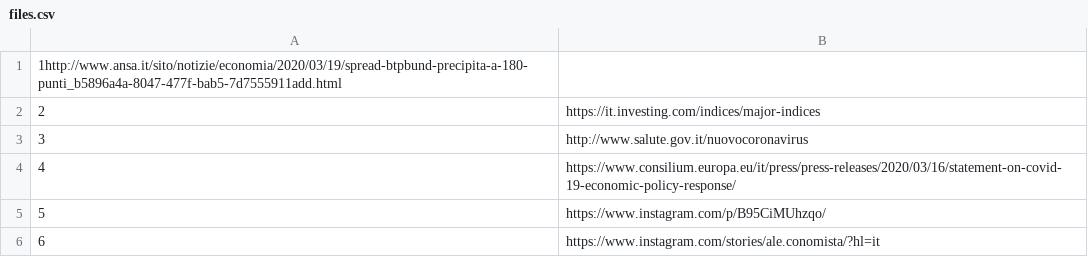
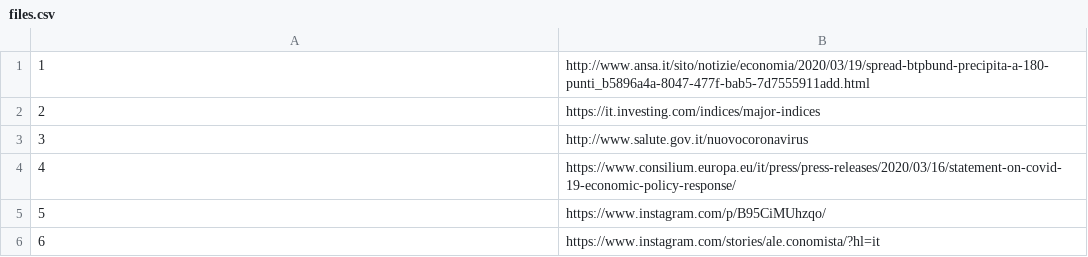
Before and after one commit to alexcascavilla/Corona-files, a CSV file: files.csv, drawn as a sheet; removed rows and columns are numbered as before the commit, all else as after; the diff names each change by its address in the sheet, - before the commit and + after, or states it on an @@ line.

Commit message:
Update files.csv

```diff
--- a/files.csv
+++ b/files.csv
-row 1: 1http://www.ansa.it/sito/notizie/economia/2020/03/19/spread-btpbund-precipita-a-180-punti_b5896a4a-8047-477f-bab5-7d7555911add.html
+row 1: 1 | http://www.ansa.it/sito/notizie/economia/2020/03/19/spread-btpbund-precipita-a-180-punti_b5896a4a-8047-477f-bab5-7d7555911add.html
```
